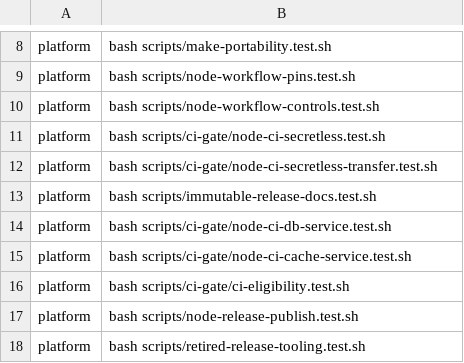
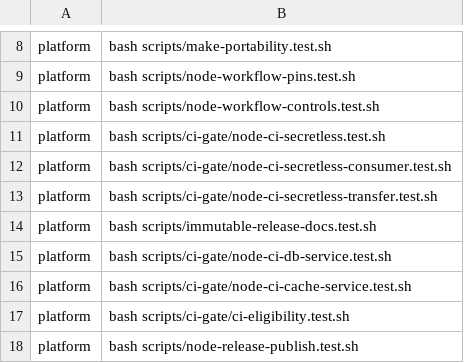
Before and after one commit to Verjson/.github, a TSV file: scripts/actions-ci-groups.tsv, drawn as a sheet; only a part is shown, gaps mark what is left out; the shorter side is filled out with more unchanged rows; the diff names each change by its address in the sheet, - before the commit and + after, or states it on an @@ line.

Commit message:
fix(ci): make bounded transfer adoptable
Bind expanded package and auxiliary source access to trusted repository policy, then expose exact credentialless rebuild and script-plan extensions for specialized Node consumers.\n\nVerified with the full platform Actions CI group, pinned actionlint 1.7.7 with ShellCheck, ADR/changelog checks, and adversarial consumer transfer tests.

```diff
--- a/scripts/actions-ci-groups.tsv
+++ b/scripts/actions-ci-groups.tsv
+row 12: platform | bash scripts/ci-gate/node-ci-secretless-consumer.test.sh
```
Also changed, not shown: 8 other files.
